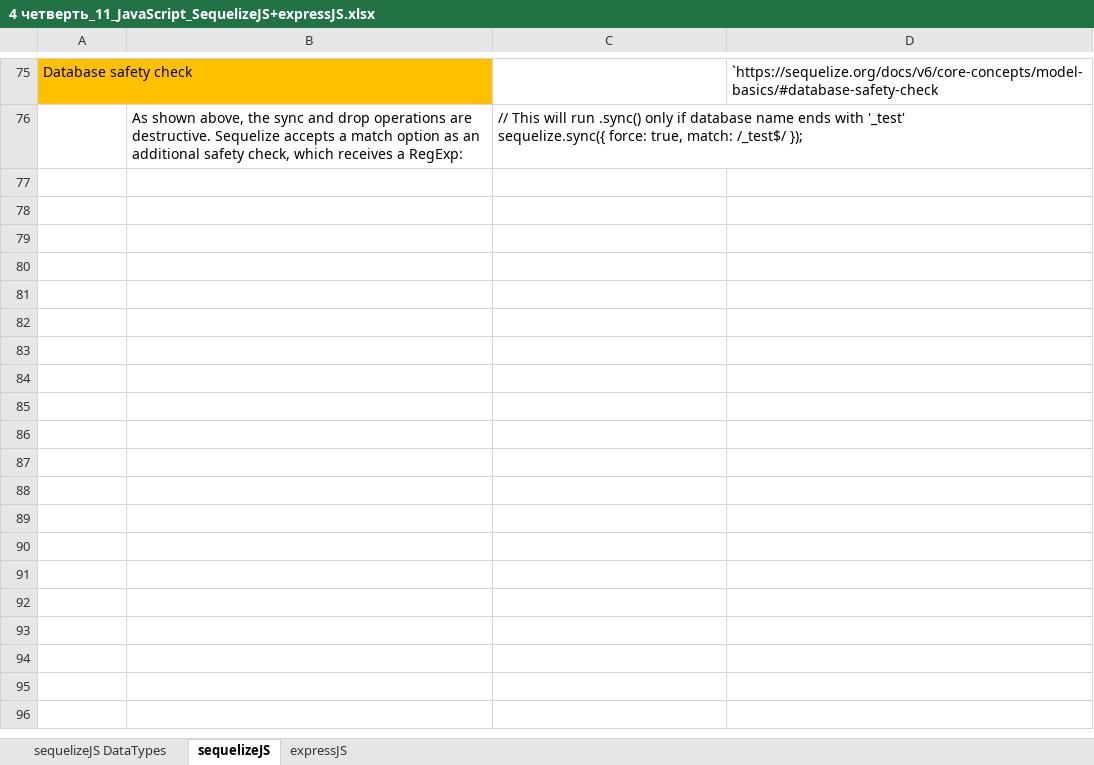
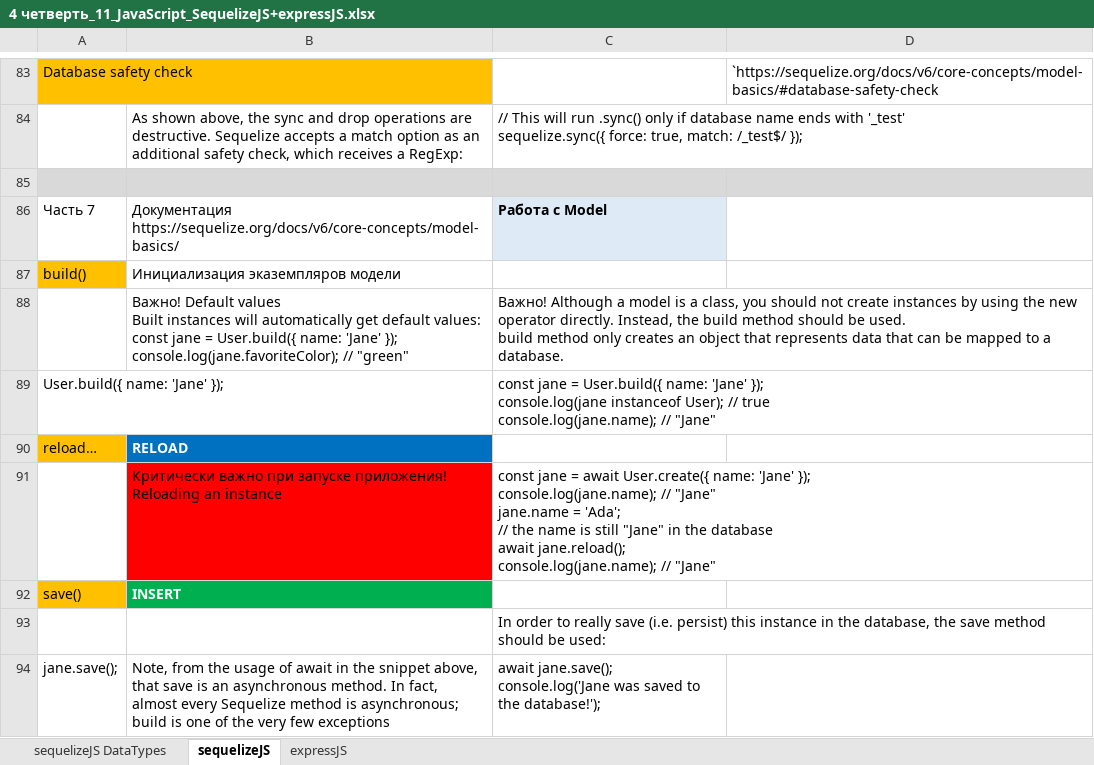
Before and after one commit to AlexServGE/GB_Developer_Workbook, an Excel workbook: 4 четверть_11_JavaScript_SequelizeJS+expressJS.xlsx, sheet sequelizeJS, drawn as a sheet; only a part is shown, gaps mark what is left out; values as stored, in another font and other column widths than the file's, no borders; charts and pictures not drawn; ↵ is a line break in a cell; the diff covers the shown part only; the diff names each change by its address in the sheet, - before the commit and + after, or states it on an @@ line.

Commit message:
Save 25.06.2025

```diff
--- a/4 четверть_11_JavaScript_SequelizeJS+expressJS.xlsx (sheet sequelizeJS)
+++ b/4 четверть_11_JavaScript_SequelizeJS+expressJS.xlsx (sheet sequelizeJS)
+row 85: (empty)
+row 86: Часть 7 | Документация https://sequelize.org/docs/v6/core-concepts/model-basics/ | Работа с Model
+row 87: build() | Инициализация экaземпляров модели
+row 88:  | Важно! Default values ↵ Built instances will automatically get default values: ↵ const jane = User.build({ name: 'Jane' }); ↵ console.log(jane.favoriteColor); // "green" | Важно! Although a model is a class, you should not create instances by using the new operator directly. Instead, the build method should be used. ↵ build method only creates an object that represents data that can be mapped to a database.
+row 89: User.build({ name: 'Jane' }); |  | const jane = User.build({ name: 'Jane' }); ↵ console.log(jane instanceof User); // true ↵ console.log(jane.name); // "Jane"
+row 90: reload… | RELOAD
+row 91:  | Критически важно при запуске приложения! ↵ Reloading an instance | const jane = await User.create({ name: 'Jane' }); ↵ console.log(jane.name); // "Jane" ↵ jane.name = 'Ada'; ↵ // the name is still "Jane" in the database ↵ await jane.reload(); ↵ console.log(jane.name); // "Jane"
+row 92: save() | INSERT
+row 93:  |  | In order to really save (i.e. persist) this instance in the database, the save method should be used:
+row 94: jane.save(); | Note, from the usage of await in the snippet above, that save is an asynchronous method. In fact, almost every Sequelize method is asynchronous; build is one of the very few exceptions | await jane.save(); ↵ console.log('Jane was saved to the database!');
```
Also changed, not shown: 59 added rows, 11 removed rows, 8 edited cells and cell formats elsewhere in this sheet, sheet sequelizeJS DataTypes.
